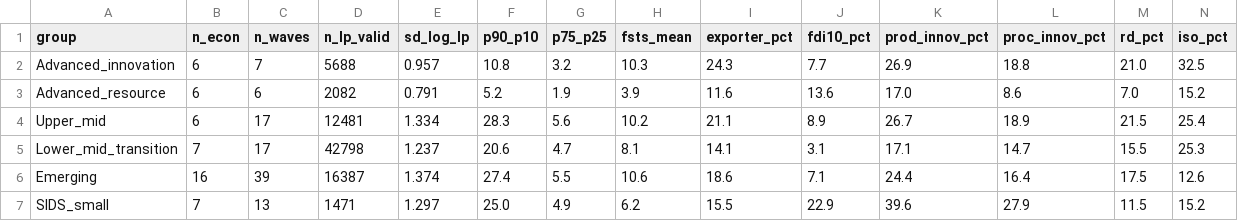
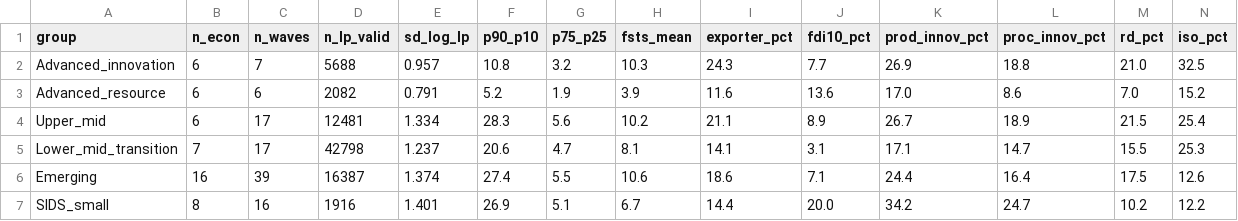
Before and after one commit to thuyhuongctu-cell/my_thesis_phd_candidate_26, a CSV file: data_wbes/analysis/descriptives_canonical_49econ.csv, drawn as a sheet; only a part is shown; the diff covers the shown part only; the diff names each change by its address in the sheet, - before the commit and + after, or states it on an @@ line.

```diff
--- a/data_wbes/analysis/descriptives_canonical_49econ.csv
+++ b/data_wbes/analysis/descriptives_canonical_49econ.csv
-B7 (n_econ): 7
+B7 (n_econ): 8
-C7 (n_waves): 13
+C7 (n_waves): 16
-D7 (n_lp_valid): 1471
+D7 (n_lp_valid): 1916
-E7 (sd_log_lp): 1.297
+E7 (sd_log_lp): 1.401
-F7 (p90_p10): 25.0
+F7 (p90_p10): 26.9
-G7 (p75_p25): 4.9
+G7 (p75_p25): 5.1
-H7 (fsts_mean): 6.2
+H7 (fsts_mean): 6.7
-I7 (exporter_pct): 15.5
+I7 (exporter_pct): 14.4
-J7 (fdi10_pct): 22.9
+J7 (fdi10_pct): 20.0
-K7 (prod_innov_pct): 39.6
+K7 (prod_innov_pct): 34.2
-L7 (proc_innov_pct): 27.9
+L7 (proc_innov_pct): 24.7
-M7 (rd_pct): 11.5
+M7 (rd_pct): 10.2
-N7 (iso_pct): 15.2
+N7 (iso_pct): 12.2
```
Also changed, not shown: 1 edited cell elsewhere in this file, data_wbes/analysis/p7_50econ_models.csv, 37 other files.
